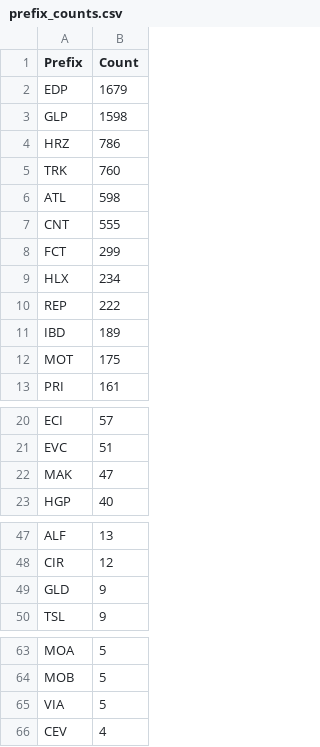
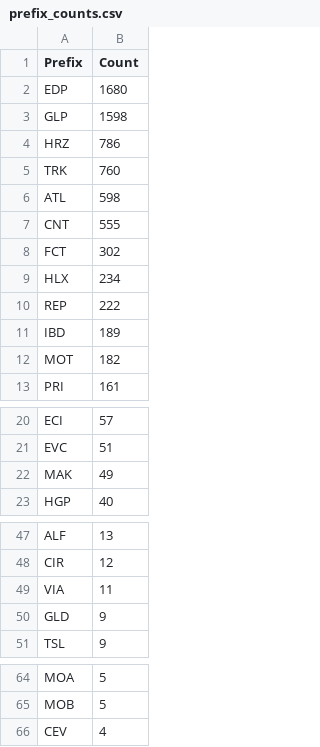
Before and after one commit to avataranedotas/get_NAP_mobie, a CSV file: prefix_counts.csv, drawn as a sheet; only a part is shown, gaps mark what is left out.

```diff
--- a/prefix_counts.csv
+++ b/prefix_counts.csv
@@ -1,3 +1,3 @@
 Prefix;Count
-EDP;1679
+EDP;1680
 GLP;1598
@@ -7,3 +7,3 @@ ATL;598
 CNT;555
-FCT;299
+FCT;302
 HLX;234
@@ -11,3 +11,3 @@ REP;222
 IBD;189
-MOT;175
+MOT;182
 PRI;161
@@ -21,3 +21,3 @@ ECI;57
 EVC;51
-MAK;47
+MAK;49
 HGP;40
@@ -48,2 +48,3 @@ ALF;13
 CIR;12
+VIA;11
 GLD;9
@@ -64,3 +65,2 @@ MOA;5
 MOB;5
-VIA;5
 CEV;4
```
Also changed, not shown: compare_GPS.tsv, opc_counts.csv, 15 other files.
